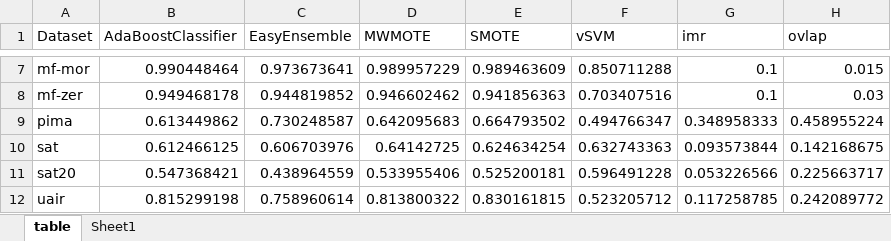
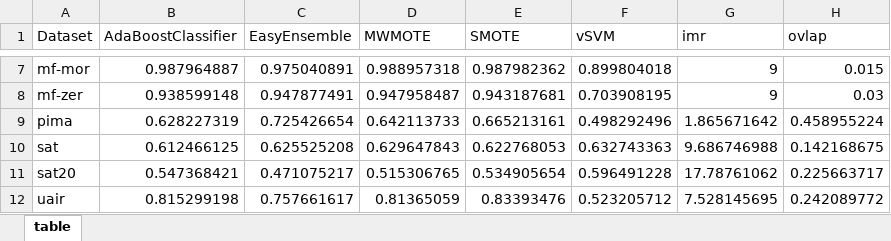
Before and after one commit to RKDSOne/ids, an Excel workbook: lab/results/table.xlsm, sheet table, drawn as a sheet; only a part is shown, gaps mark what is left out; values as stored, in another font and other column widths than the file's, no borders; conditional formats not drawn; the diff covers the shown part only; the diff names each change by its address in the sheet, - before the commit and + after, or states it on an @@ line.

```diff
--- a/lab/results/table.xlsm (sheet table)
+++ b/lab/results/table.xlsm (sheet table)
-sheet tab: Sheet1
-B7 (AdaBoostClassifier): 0.990448464
+B7 (AdaBoostClassifier): 0.987964887
-C7 (EasyEnsemble): 0.973673641
+C7 (EasyEnsemble): 0.975040891
-D7 (MWMOTE): 0.989957229
+D7 (MWMOTE): 0.988957318
-E7 (SMOTE): 0.989463609
+E7 (SMOTE): 0.987982362
-F7 (vSVM): 0.850711288
+F7 (vSVM): 0.899804018
-G7:G8 (imr): 0.1
+G7:G8 (imr): 9
-B8 (AdaBoostClassifier): 0.949468178
+B8 (AdaBoostClassifier): 0.938599148
-C8 (EasyEnsemble): 0.944819852
+C8 (EasyEnsemble): 0.947877491
-D8 (MWMOTE): 0.946602462
+D8 (MWMOTE): 0.947958487
-E8 (SMOTE): 0.941856363
+E8 (SMOTE): 0.943187681
-F8 (vSVM): 0.703407516
+F8 (vSVM): 0.703908195
-B9 (AdaBoostClassifier): 0.613449862
+B9 (AdaBoostClassifier): 0.628227319
-C9 (EasyEnsemble): 0.730248587
+C9 (EasyEnsemble): 0.725426654
-D9 (MWMOTE): 0.642095683
+D9 (MWMOTE): 0.642113733
-E9 (SMOTE): 0.664793502
+E9 (SMOTE): 0.665213161
-F9 (vSVM): 0.494766347
+F9 (vSVM): 0.498292496
-G9 (imr): 0.348958333
+G9 (imr): 1.865671642
-C10 (EasyEnsemble): 0.606703976
+C10 (EasyEnsemble): 0.625525208
-D10 (MWMOTE): 0.64142725
+D10 (MWMOTE): 0.629647843
-E10 (SMOTE): 0.624634254
+E10 (SMOTE): 0.622768053
-G10 (imr): 0.093573844
+G10 (imr): 9.686746988
-C11 (EasyEnsemble): 0.438964559
+C11 (EasyEnsemble): 0.471075217
-D11 (MWMOTE): 0.533955406
+D11 (MWMOTE): 0.515306765
-E11 (SMOTE): 0.525200181
+E11 (SMOTE): 0.534905654
-G11 (imr): 0.053226566
+G11 (imr): 17.78761062
-C12 (EasyEnsemble): 0.758960614
+C12 (EasyEnsemble): 0.757661617
-D12 (MWMOTE): 0.813800322
+D12 (MWMOTE): 0.81365059
-E12 (SMOTE): 0.830161815
+E12 (SMOTE): 0.83393476
-G12 (imr): 0.117258785
+G12 (imr): 7.528145695
```
Also changed, not shown: 28 edited cells elsewhere in this sheet, 23 other files.
